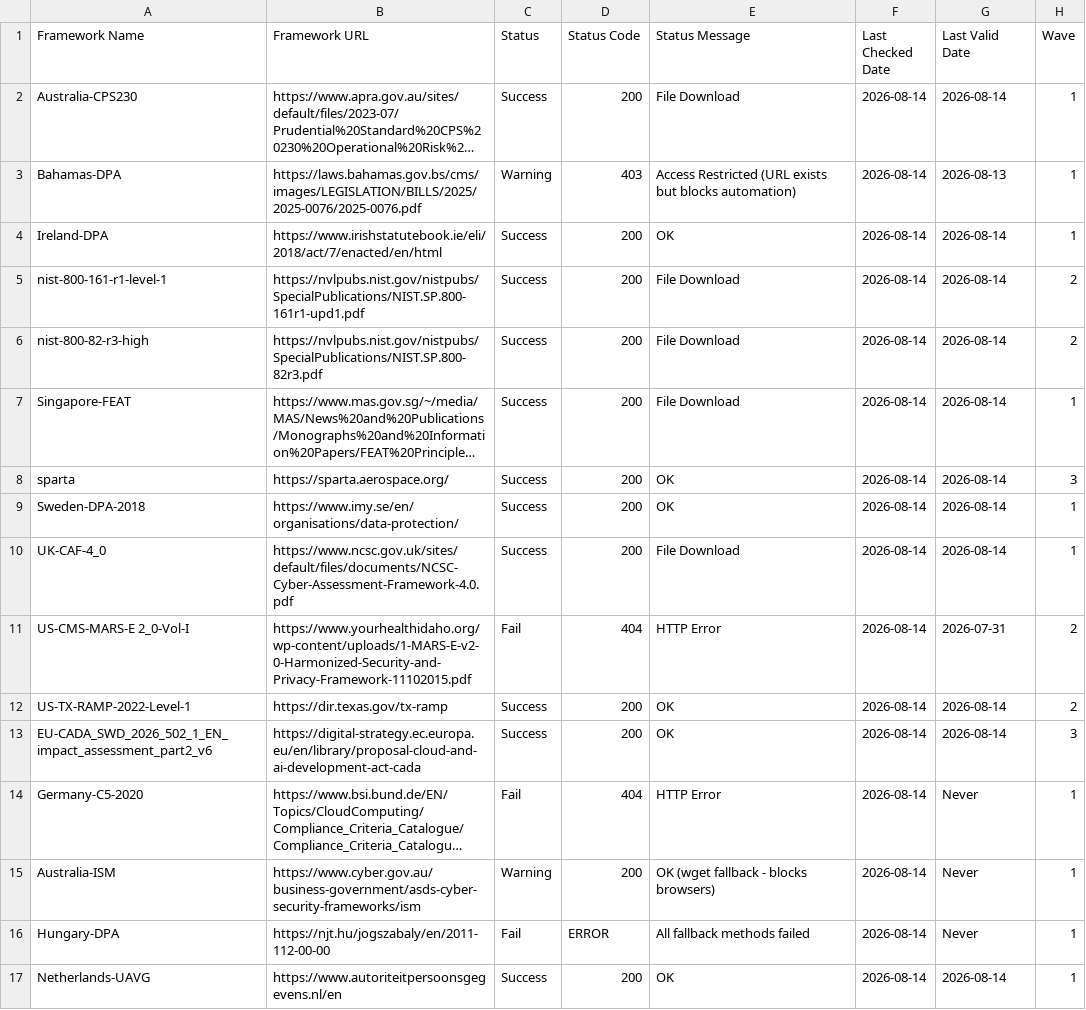
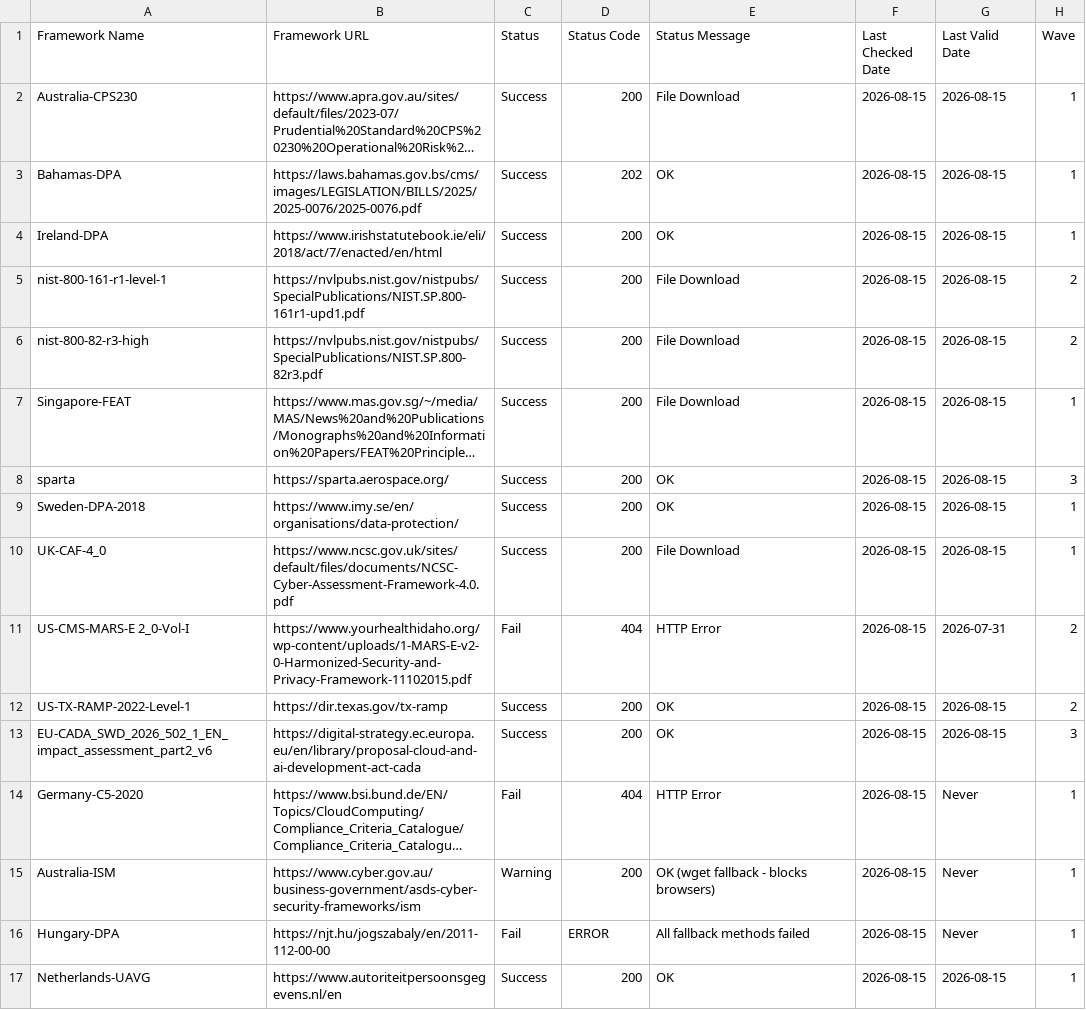
Before and after one commit to software-innovation-lab/url-checker, a CSV file: output/url_check_report.csv, drawn as a sheet; long unchanged cells end in …; the diff names each change by its address in the sheet, - before the commit and + after, or states it on an @@ line.

```diff
--- a/output/url_check_report.csv
+++ b/output/url_check_report.csv
-F2:F17 (Last Checked Date): 2026-08-14
+F2:F17 (Last Checked Date): 2026-08-15
-G2 (Last Valid Date): 2026-08-14
+G2 (Last Valid Date): 2026-08-15
-C3 (Status): Warning
+C3 (Status): Success
-D3 (Status Code): 403
+D3 (Status Code): 202
-E3 (Status Message): Access Restricted (URL exists but blocks automation)
+E3 (Status Message): OK
-G3 (Last Valid Date): 2026-08-13
+G3 (Last Valid Date): 2026-08-15
-G4:G10 (Last Valid Date): 2026-08-14
+G4:G10 (Last Valid Date): 2026-08-15
-G12:G13 (Last Valid Date): 2026-08-14
+G12:G13 (Last Valid Date): 2026-08-15
-G17 (Last Valid Date): 2026-08-14
+G17 (Last Valid Date): 2026-08-15
```
Also changed, not shown: 1 other file.
